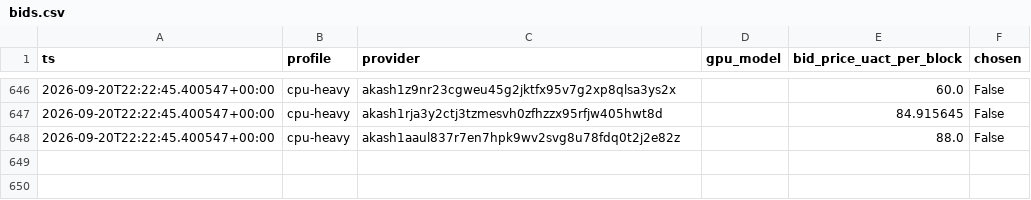
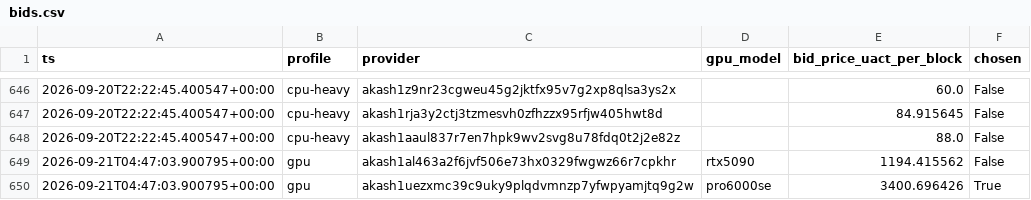
Before and after one commit to themailman05/shoestring, a CSV file: data/bids.csv, drawn as a sheet; only a part is shown, gaps mark what is left out; the diff names each change by its address in the sheet, - before the commit and + after, or states it on an @@ line.

```diff
--- a/data/bids.csv
+++ b/data/bids.csv
+row 649: 2026-09-21T04:47:03.900795+00:00 | gpu | akash1al463a2f6jvf506e73hx0329fwgwz66r7cpkhr | rtx5090 | 1194.415562 | False
+row 650: 2026-09-21T04:47:03.900795+00:00 | gpu | akash1uezxmc39c9uky9plqdvmnzp7yfwpyamjtq9g2w | pro6000se | 3400.696426 | True
```
Also changed, not shown: data/canary.csv.
